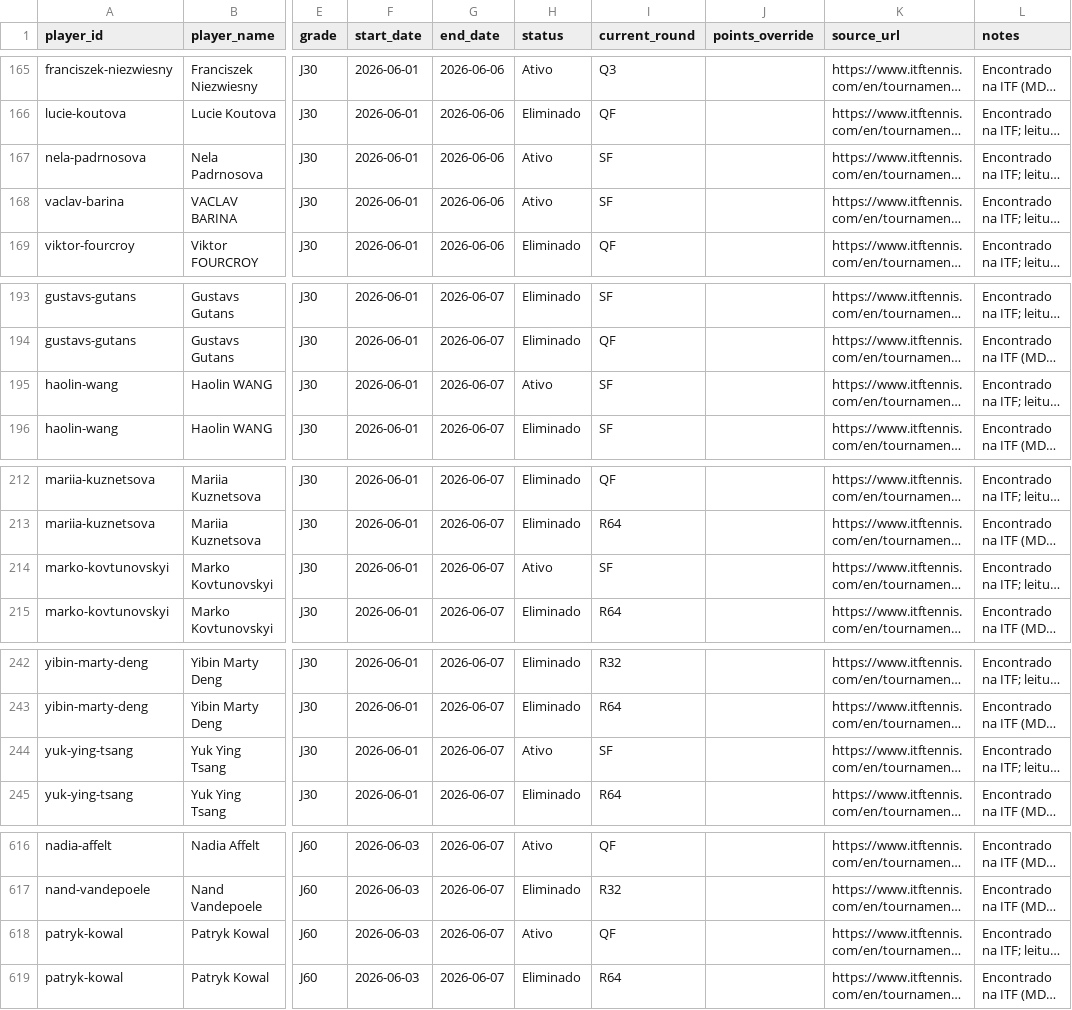
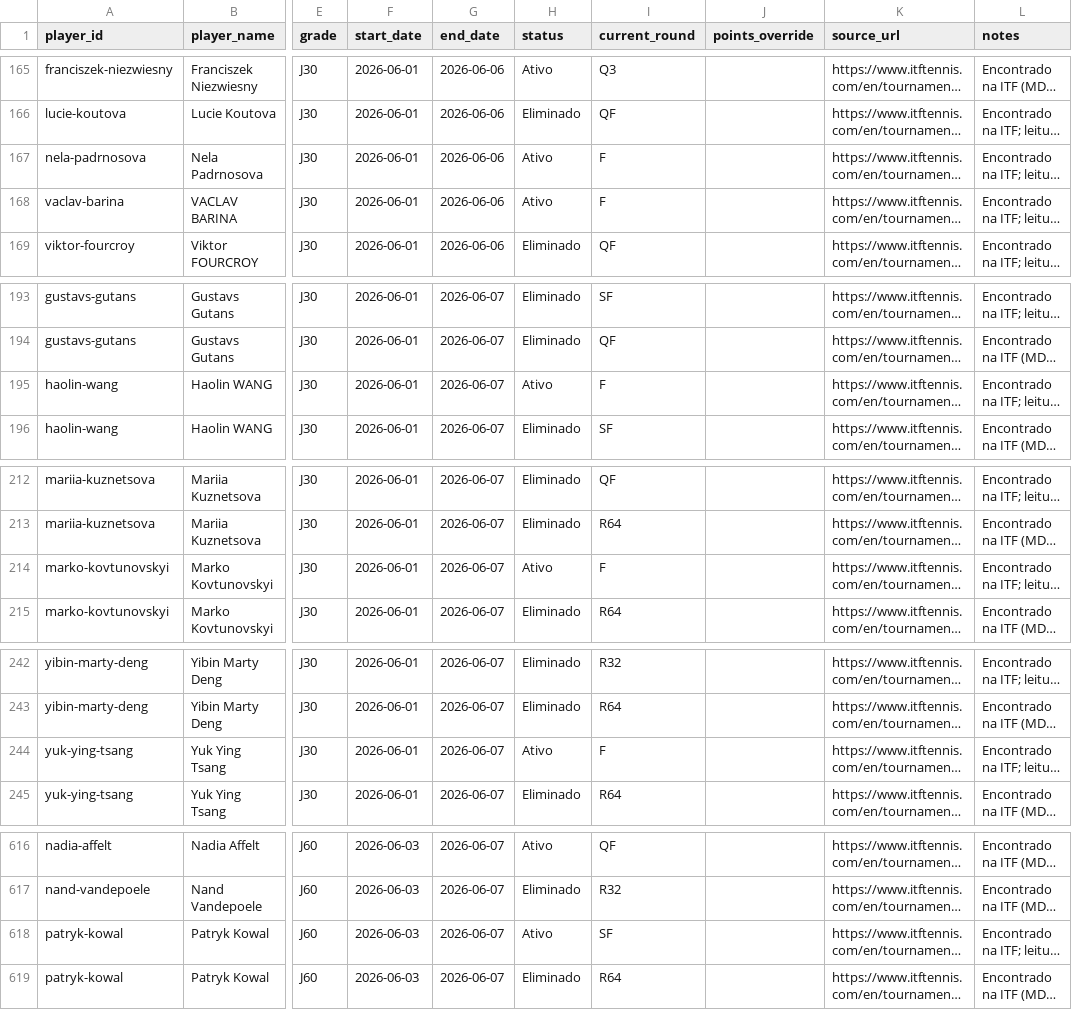
Before and after one commit to genaromoraes/versaoantiga_itf-juniors-live-ranking, a CSV file: data/weekly-results.csv, drawn as a sheet; only a part is shown, gaps mark what is left out; long unchanged cells end in …; the diff covers the shown part only; the diff names each change by its address in the sheet, - before the commit and + after, or states it on an @@ line.

```diff
--- a/data/weekly-results.csv
+++ b/data/weekly-results.csv
-I167:I168 (current_round): SF
+I167:I168 (current_round): F
-I195 (current_round): SF
+I195 (current_round): F
-I214 (current_round): SF
+I214 (current_round): F
-I244 (current_round): SF
+I244 (current_round): F
-I618 (current_round): QF
+I618 (current_round): SF
```
Also changed, not shown: 33 edited cells elsewhere in this file, data/player-points-status.csv, 5 other files.
